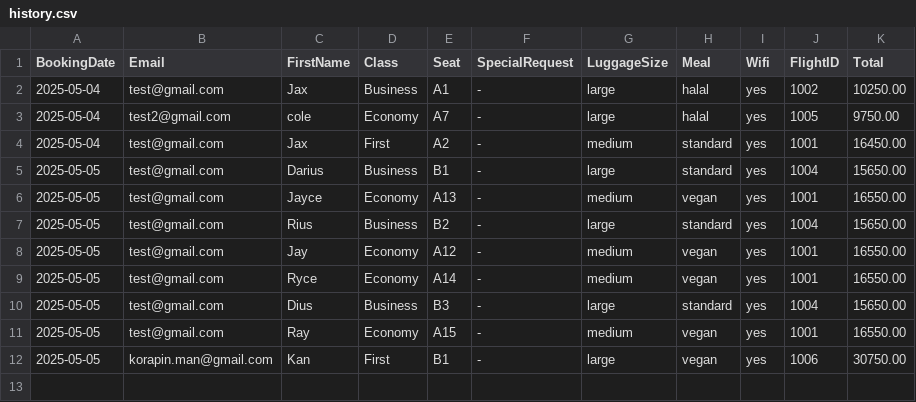
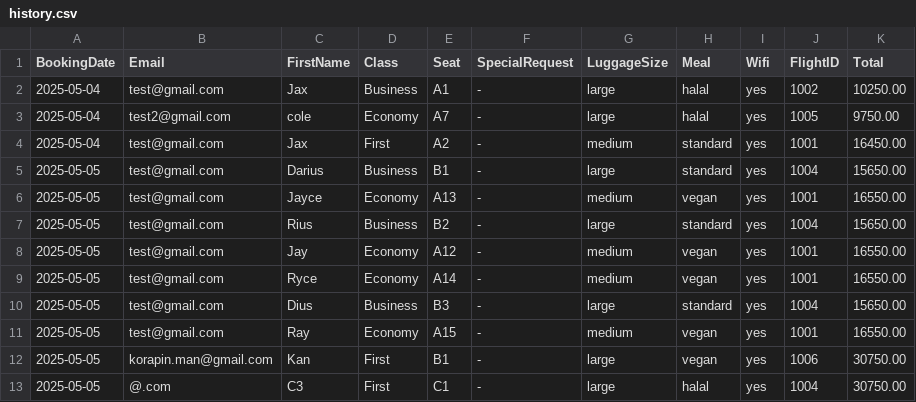
Before and after one commit to Mixkyy/Final-Project-Semester-2, a CSV file: history.csv, drawn as a sheet.

```diff
--- a/history.csv
+++ b/history.csv
@@ -12 +12,2 @@ BookingDate,Email,FirstName,Class,Seat,SpecialRequest,LuggageSize,Meal,Wifi,Flig
 2025-05-05,korapin.man@gmail.com,Kan,First,B1,-,large,vegan,yes,1006,30750.00
+2025-05-05,@.com,C3,First,C1,-,large,halal,yes,1004,30750.00
```
Also changed, not shown: passengers.csv, 1 other file.
